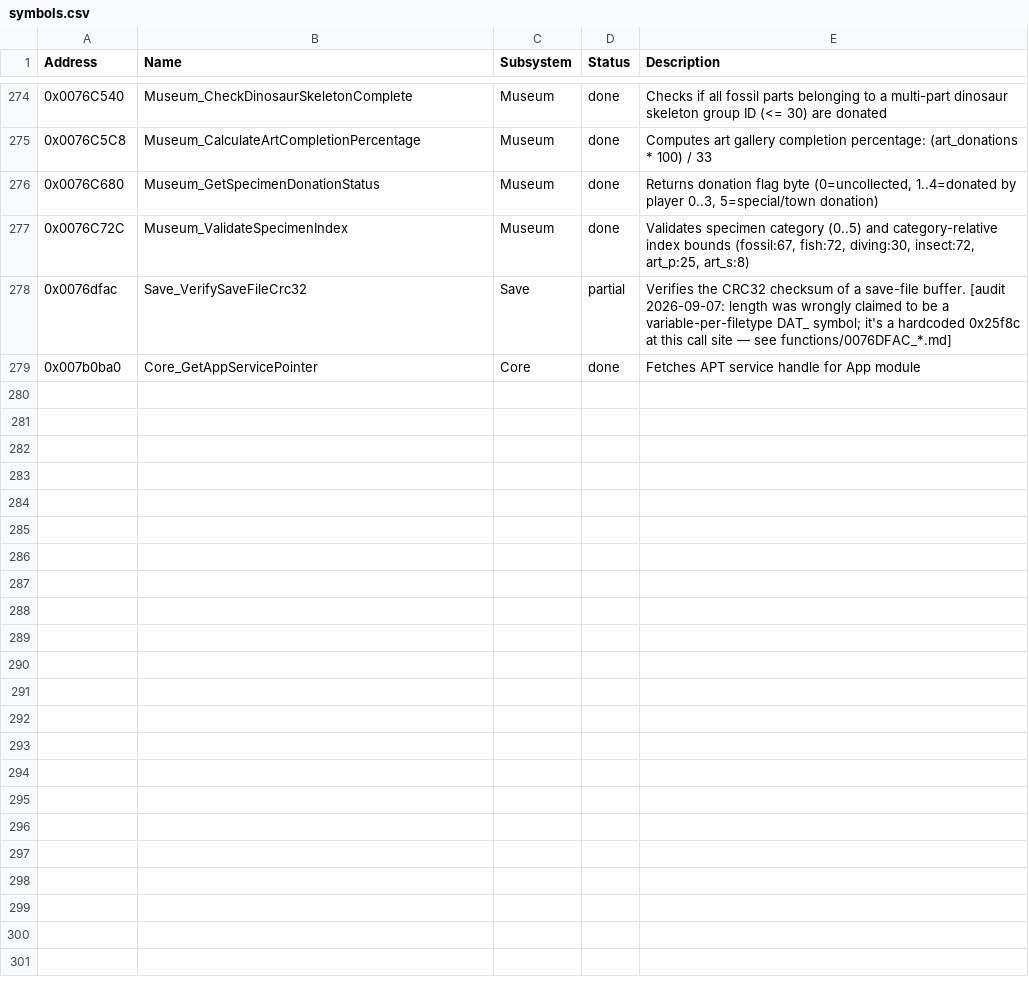
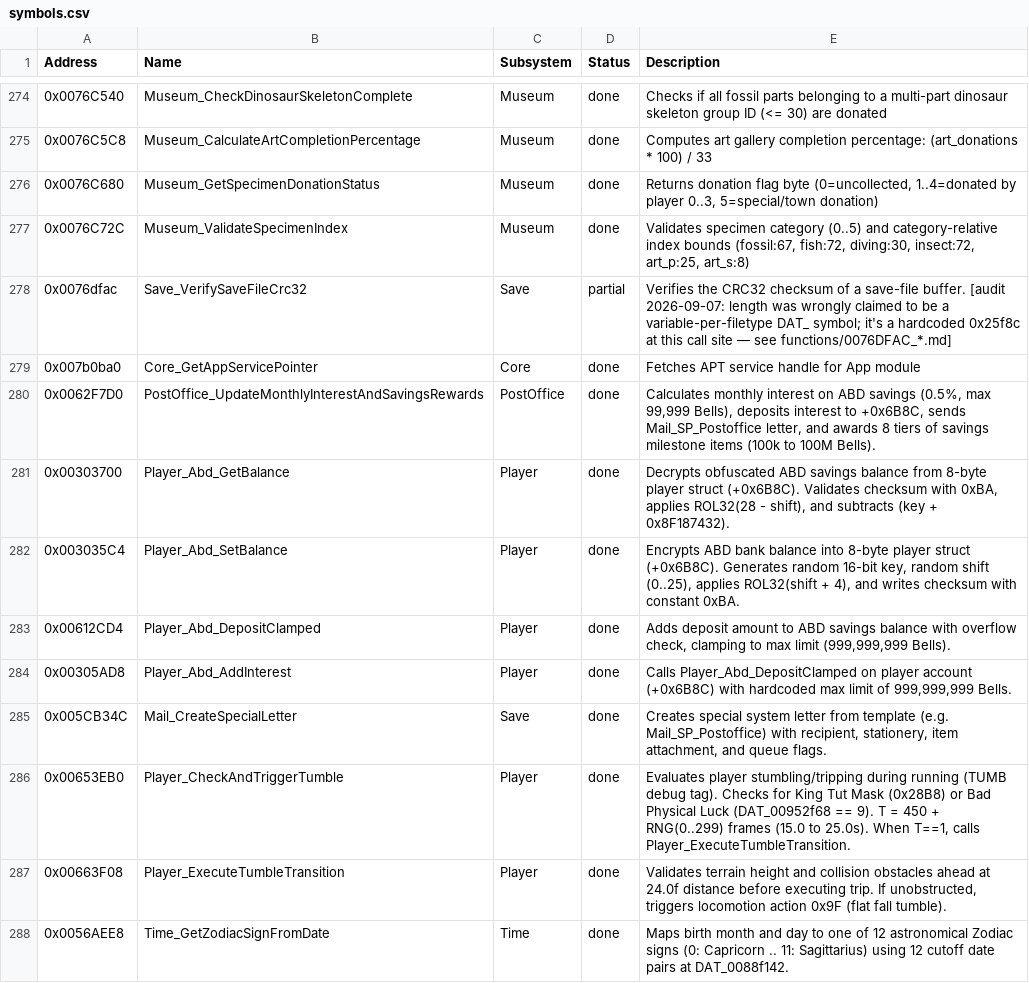
Before and after one commit to Tetroo/acnl-re, a CSV file: symbols.csv, drawn as a sheet; only a part is shown, gaps mark what is left out; the diff names each change by its address in the sheet, - before the commit and + after, or states it on an @@ line.

Commit message:
fix(symbols): restore 9 missing symbols from dc9ed44 and a5a0872, update safety invariant to >= 287

```diff
--- a/symbols.csv
+++ b/symbols.csv
+row 280: 0x0062F7D0 | PostOffice_UpdateMonthlyInterestAndSavingsRewards | PostOffice | done | Calculates monthly interest on ABD savings (0.5%, max 99,999 Bells), deposits interest to +0x6B8C, sends Mail_SP_Postoffice letter, and awards 8 tiers of savings milestone items (100k to 100M Bells).
+row 281: 0x00303700 | Player_Abd_GetBalance | Player | done | Decrypts obfuscated ABD savings balance from 8-byte player struct (+0x6B8C). Validates checksum with 0xBA, applies ROL32(28 - shift), and subtracts (key + 0x8F187432).
+row 282: 0x003035C4 | Player_Abd_SetBalance | Player | done | Encrypts ABD bank balance into 8-byte player struct (+0x6B8C). Generates random 16-bit key, random shift (0..25), applies ROL32(shift + 4), and writes checksum with constant 0xBA.
+row 283: 0x00612CD4 | Player_Abd_DepositClamped | Player | done | Adds deposit amount to ABD savings balance with overflow check, clamping to max limit (999,999,999 Bells).
+row 284: 0x00305AD8 | Player_Abd_AddInterest | Player | done | Calls Player_Abd_DepositClamped on player account (+0x6B8C) with hardcoded max limit of 999,999,999 Bells.
+row 285: 0x005CB34C | Mail_CreateSpecialLetter | Save | done | Creates special system letter from template (e.g. Mail_SP_Postoffice) with recipient, stationery, item attachment, and queue flags.
+row 286: 0x00653EB0 | Player_CheckAndTriggerTumble | Player | done | Evaluates player stumbling/tripping during running (TUMB debug tag). Checks for King Tut Mask (0x28B8) or Bad Physical Luck (DAT_00952f68 == 9). T = 450 + RNG(0..299) frames (15.0 to 25.0s). When T==1, calls Player_ExecuteTumbleTransition.
+row 287: 0x00663F08 | Player_ExecuteTumbleTransition | Player | done | Validates terrain height and collision obstacles ahead at 24.0f distance before executing trip. If unobstructed, triggers locomotion action 0x9F (flat fall tumble).
+row 288: 0x0056AEE8 | Time_GetZodiacSignFromDate | Time | done | Maps birth month and day to one of 12 astronomical Zodiac signs (0: Capricorn .. 11: Sagittarius) using 12 cutoff date pairs at DAT_0088f142.
```
Also changed, not shown: 1 other file.
